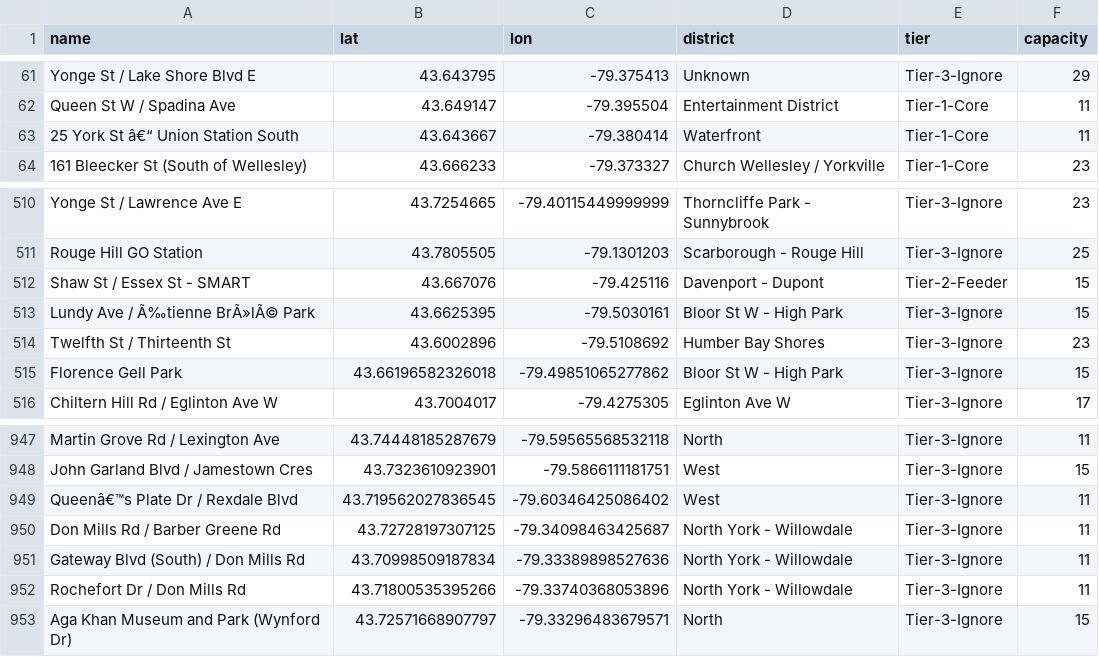
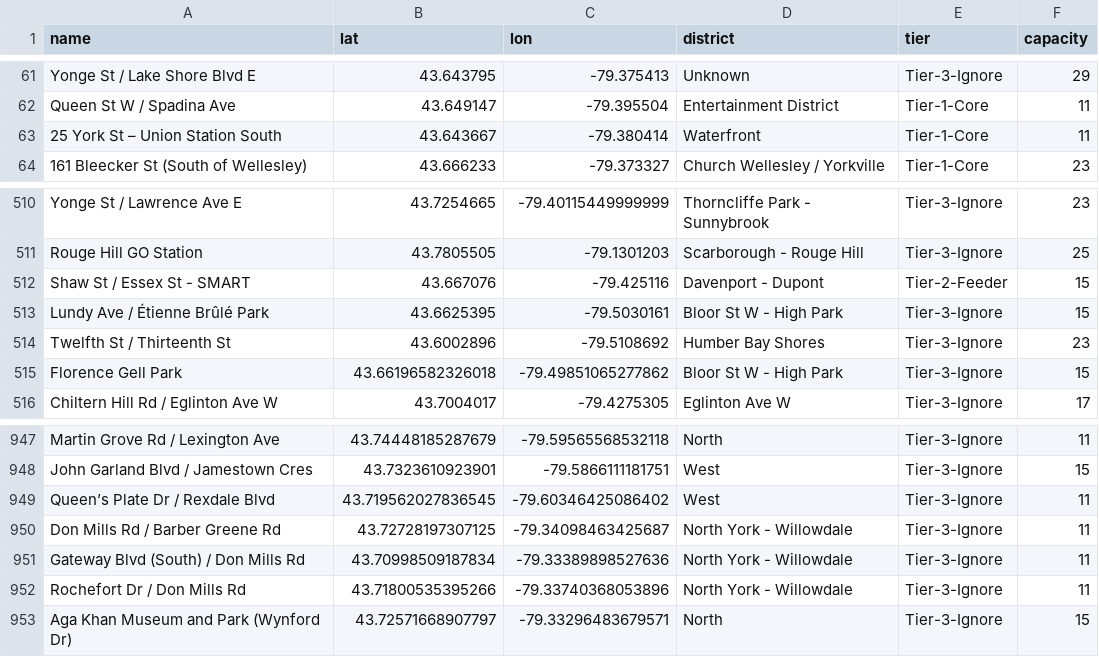
Before and after one commit to BIG-JAY474/Surgical-Pressure-Predictor, a CSV file: station_districts_mapped.csv, drawn as a sheet; only a part is shown, gaps mark what is left out.

Commit message:
update

```diff
--- a/station_districts_mapped.csv
+++ b/station_districts_mapped.csv
@@ -62,3 +62,3 @@ Yonge St / Lake Shore Blvd E,43.643795,-79.375413,Unknown,Tier-3-Ignore,29
 Queen St W / Spadina Ave,43.649147,-79.395504,Entertainment District,Tier-1-Core,11
-25 York St â€“ Union Station South,43.643667,-79.380414,Waterfront,Tier-1-Core,11
+25 York St – Union Station South,43.643667,-79.380414,Waterfront,Tier-1-Core,11
 161 Bleecker St (South of Wellesley),43.666233,-79.373327,Church Wellesley / Yorkville,Tier-1-Core,23
@@ -512,3 +512,3 @@ Rouge Hill GO Station,43.7805505,-79.1301203,Scarborough - Rouge Hill,Tier-3-Ign
 Shaw St / Essex St - SMART,43.667076,-79.425116,Davenport - Dupont,Tier-2-Feeder,15
-Lundy Ave / Ã‰tienne BrÃ»lÃ© Park,43.6625395,-79.5030161,Bloor St W - High Park,Tier-3-Ignore,15
+Lundy Ave / Étienne Brûlé Park,43.6625395,-79.5030161,Bloor St W - High Park,Tier-3-Ignore,15
 Twelfth St / Thirteenth St,43.6002896,-79.5108692,Humber Bay Shores,Tier-3-Ignore,23
@@ -948,3 +948,3 @@ Martin Grove Rd / Lexington Ave,43.74448185287679,-79.59565568532118,North,Tier-
 John Garland Blvd / Jamestown Cres,43.7323610923901,-79.5866111181751,West,Tier-3-Ignore,15
-Queenâ€™s Plate Dr / Rexdale Blvd,43.719562027836545,-79.60346425086402,West,Tier-3-Ignore,11
+Queen’s Plate Dr / Rexdale Blvd,43.719562027836545,-79.60346425086402,West,Tier-3-Ignore,11
 Don Mills Rd / Barber Greene Rd,43.72728197307125,-79.34098463425687,North York - Willowdale,Tier-3-Ignore,11
```
